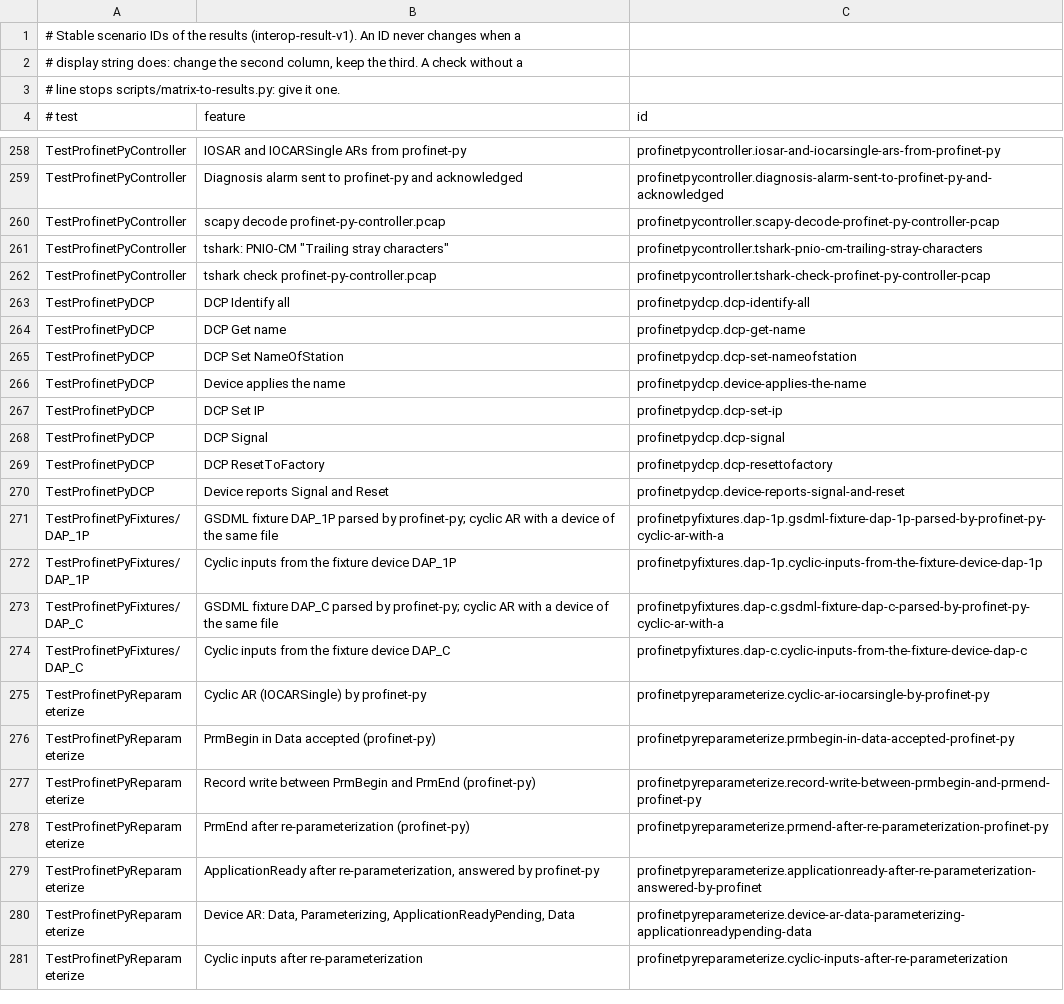
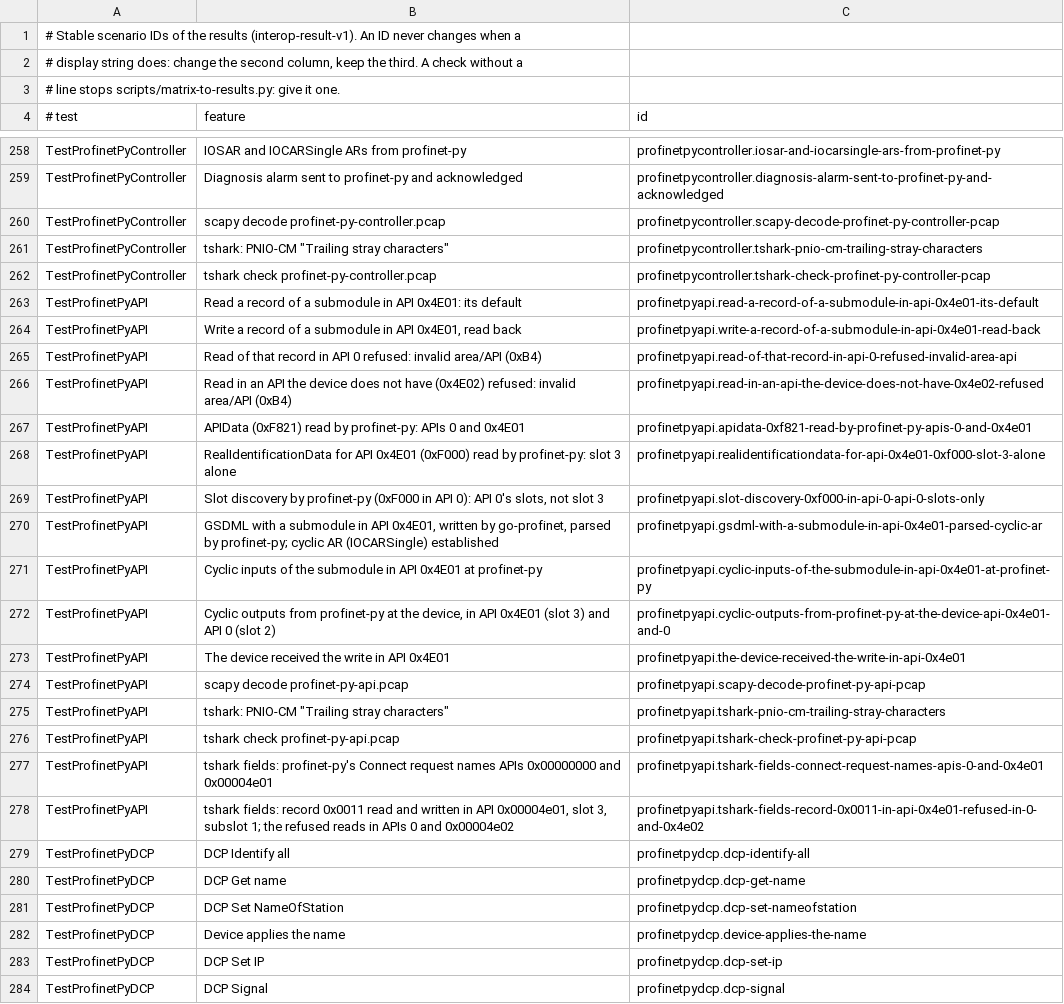
Before and after one commit to otfabric/profinet-interop, a TSV file: matrix/ids.tsv, drawn as a sheet; only a part is shown, gaps mark what is left out; the shorter side is filled out with more unchanged rows; the diff names each change by its address in the sheet, - before the commit and + after, or states it on an @@ line.

```diff
--- a/matrix/ids.tsv
+++ b/matrix/ids.tsv
+row 263: TestProfinetPyAPI | Read a record of a submodule in API 0x4E01: its default | profinetpyapi.read-a-record-of-a-submodule-in-api-0x4e01-its-default
+row 264: TestProfinetPyAPI | Write a record of a submodule in API 0x4E01, read back | profinetpyapi.write-a-record-of-a-submodule-in-api-0x4e01-read-back
+row 265: TestProfinetPyAPI | Read of that record in API 0 refused: invalid area/API (0xB4) | profinetpyapi.read-of-that-record-in-api-0-refused-invalid-area-api
+row 266: TestProfinetPyAPI | Read in an API the device does not have (0x4E02) refused: invalid area/API (0xB4) | profinetpyapi.read-in-an-api-the-device-does-not-have-0x4e02-refused
+row 267: TestProfinetPyAPI | APIData (0xF821) read by profinet-py: APIs 0 and 0x4E01 | profinetpyapi.apidata-0xf821-read-by-profinet-py-apis-0-and-0x4e01
+row 268: TestProfinetPyAPI | RealIdentificationData for API 0x4E01 (0xF000) read by profinet-py: slot 3 alone | profinetpyapi.realidentificationdata-for-api-0x4e01-0xf000-slot-3-alone
+row 269: TestProfinetPyAPI | Slot discovery by profinet-py (0xF000 in API 0): API 0's slots, not slot 3 | profinetpyapi.slot-discovery-0xf000-in-api-0-api-0-slots-only
+row 270: TestProfinetPyAPI | GSDML with a submodule in API 0x4E01, written by go-profinet, parsed by profinet-py; cyclic AR (IOCARSingle) established | profinetpyapi.gsdml-with-a-submodule-in-api-0x4e01-parsed-cyclic-ar
+row 271: TestProfinetPyAPI | Cyclic inputs of the submodule in API 0x4E01 at profinet-py | profinetpyapi.cyclic-inputs-of-the-submodule-in-api-0x4e01-at-profinet-py
+row 272: TestProfinetPyAPI | Cyclic outputs from profinet-py at the device, in API 0x4E01 (slot 3) and API 0 (slot 2) | profinetpyapi.cyclic-outputs-from-profinet-py-at-the-device-api-0x4e01-and-0
+row 273: TestProfinetPyAPI | The device received the write in API 0x4E01 | profinetpyapi.the-device-received-the-write-in-api-0x4e01
+row 274: TestProfinetPyAPI | scapy decode profinet-py-api.pcap | profinetpyapi.scapy-decode-profinet-py-api-pcap
+row 275: TestProfinetPyAPI | tshark: PNIO-CM "Trailing stray characters" | profinetpyapi.tshark-pnio-cm-trailing-stray-characters
+row 276: TestProfinetPyAPI | tshark check profinet-py-api.pcap | profinetpyapi.tshark-check-profinet-py-api-pcap
+row 277: TestProfinetPyAPI | tshark fields: profinet-py's Connect request names APIs 0x00000000 and 0x00004e01 | profinetpyapi.tshark-fields-connect-request-names-apis-0-and-0x4e01
+row 278: TestProfinetPyAPI | tshark fields: record 0x0011 read and written in API 0x00004e01, slot 3, subslot 1; the refused reads in APIs 0 and 0x00004e02 | profinetpyapi.tshark-fields-record-0x0011-in-api-0x4e01-refused-in-0-and-0x4e02
```
Also changed, not shown: 9 other files.
